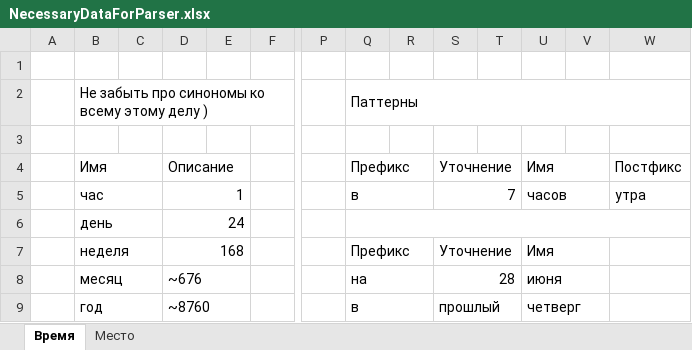
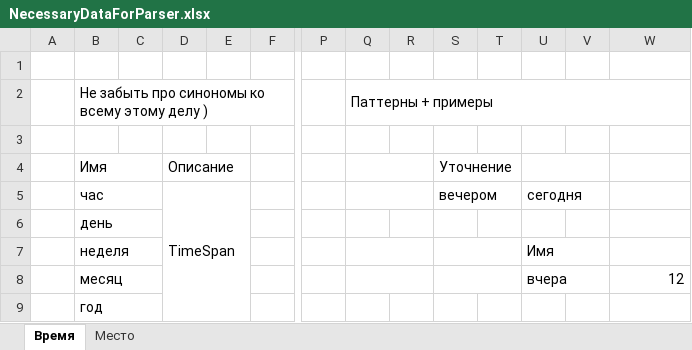
Before and after one commit to stepacademy/weatherbot, an Excel workbook: Documents/NecessaryDataForParser.xlsx, sheet Время, drawn as a sheet; only a part is shown, gaps mark what is left out; values as stored, in another font and other column widths than the file's, no cell formats; removed rows and columns are numbered as before the commit, all else as after; the diff covers the shown part only; the diff names each change by its address in the sheet, - before the commit and + after, or states it on an @@ line.

Commit message:
preparing for coding into an XML

```diff
--- a/Documents/NecessaryDataForParser.xlsx (sheet Время)
+++ b/Documents/NecessaryDataForParser.xlsx (sheet Время)
-Q2: Паттерны
+Q2: Паттерны + примеры
-Q4: Префикс
+Q4: (empty)
-U4: Имя
+U4: (empty)
-W4: Постфикс
+W4: (empty)
-D5: 1
+D5: TimeSpan
-D5:E5 merged
+D5:E9 merged
-Q5: в
+Q5: (empty)
-S5: 7
+S5: вечером
-U5: часов
+U5: сегодня
-W5: утра
+W5: (empty)
-D6: 24
+D6: (empty)
-D6:E6 merged
-Q6:W6 merged
-D7: 168
+D7: (empty)
-D7:E7 merged
-Q7: Префикс
+Q7: (empty)
-S7: Уточнение
+S7: (empty)
-D8: ~676
+D8: (empty)
-D8:E8 merged
-Q8: на
+Q8: (empty)
-S8: 28
+S8: (empty)
-U8: июня
+U8: вчера
-W8: (empty)
+W8: 12
-D9: ~8760
+D9: (empty)
-D9:E9 merged
-Q9: в
+Q9: (empty)
-Q9:R9 merged
-S9: прошлый
+S9: (empty)
-S9:T9 merged
-U9: четверг
+U9: (empty)
-U9:V9 merged
```
Also changed, not shown: 2 added rows, 57 edited cells and merged cells elsewhere in this sheet, cell formats.
